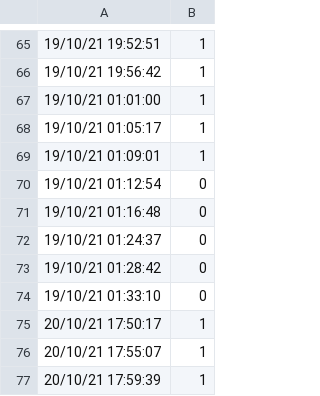
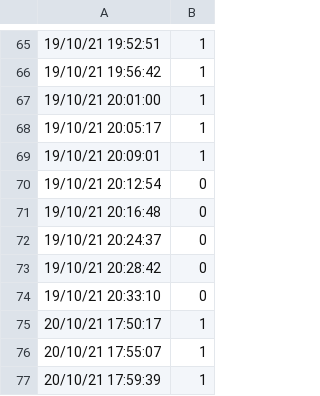
Before and after one commit to JSRuthe/Controlled_Release_2021, a CSV file: GHGSatTestData/GHGSat_Timestamps_RND3_Testset.csv, drawn as a sheet; only a part is shown, gaps mark what is left out.

```diff
--- a/GHGSatTestData/GHGSat_Timestamps_RND3_Testset.csv
+++ b/GHGSatTestData/GHGSat_Timestamps_RND3_Testset.csv
@@ -66,10 +66,10 @@
 19/10/21 19:56:42,1
-19/10/21 01:01:00,1
-19/10/21 01:05:17,1
-19/10/21 01:09:01,1
-19/10/21 01:12:54,0
-19/10/21 01:16:48,0
-19/10/21 01:24:37,0
-19/10/21 01:28:42,0
-19/10/21 01:33:10,0
+19/10/21 20:01:00,1
+19/10/21 20:05:17,1
+19/10/21 20:09:01,1
+19/10/21 20:12:54,0
+19/10/21 20:16:48,0
+19/10/21 20:24:37,0
+19/10/21 20:28:42,0
+19/10/21 20:33:10,0
 20/10/21 17:50:17,1
```
Also changed, not shown: CarbonMapperTestData/shut_off_stamps.csv, 13 other files.
